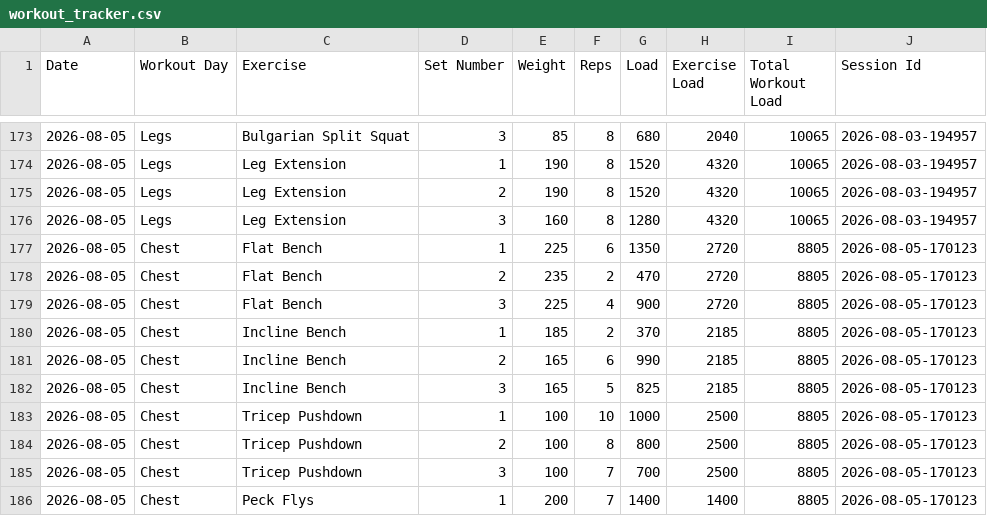
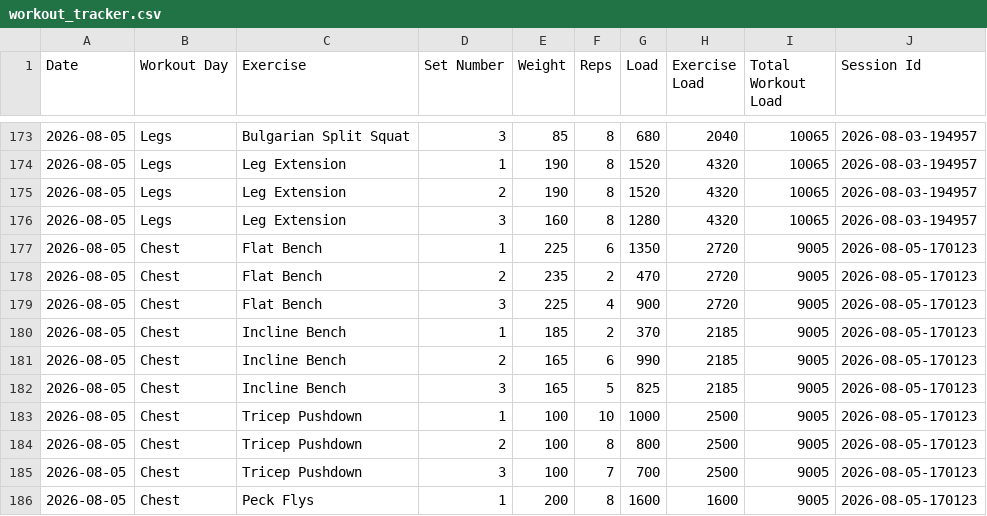
Before and after one commit to auckiefenstermacher19-cmd/Workout-Tracker-v2, a CSV file: workout_tracker.csv, drawn as a sheet; only a part is shown, gaps mark what is left out.

Commit message:
Autosave Chest — 2026-08-05

```diff
--- a/workout_tracker.csv
+++ b/workout_tracker.csv
@@ -176,11 +176,11 @@ Date,Workout Day,Exercise,Set Number,Weight,Reps,Load,Exercise Load,Total Workou
 2026-08-05,Legs,Leg Extension,3,160,8,1280,4320,10065,2026-08-03-194957
-2026-08-05,Chest,Flat Bench,1,225,6,1350,2720,8805,2026-08-05-170123
-2026-08-05,Chest,Flat Bench,2,235,2,470,2720,8805,2026-08-05-170123
-2026-08-05,Chest,Flat Bench,3,225,4,900,2720,8805,2026-08-05-170123
-2026-08-05,Chest,Incline Bench,1,185,2,370,2185,8805,2026-08-05-170123
-2026-08-05,Chest,Incline Bench,2,165,6,990,2185,8805,2026-08-05-170123
-2026-08-05,Chest,Incline Bench,3,165,5,825,2185,8805,2026-08-05-170123
-2026-08-05,Chest,Tricep Pushdown,1,100,10,1000,2500,8805,2026-08-05-170123
-2026-08-05,Chest,Tricep Pushdown,2,100,8,800,2500,8805,2026-08-05-170123
-2026-08-05,Chest,Tricep Pushdown,3,100,7,700,2500,8805,2026-08-05-170123
-2026-08-05,Chest,Peck Flys,1,200,7,1400,1400,8805,2026-08-05-170123
+2026-08-05,Chest,Flat Bench,1,225,6,1350,2720,9005,2026-08-05-170123
+2026-08-05,Chest,Flat Bench,2,235,2,470,2720,9005,2026-08-05-170123
+2026-08-05,Chest,Flat Bench,3,225,4,900,2720,9005,2026-08-05-170123
+2026-08-05,Chest,Incline Bench,1,185,2,370,2185,9005,2026-08-05-170123
+2026-08-05,Chest,Incline Bench,2,165,6,990,2185,9005,2026-08-05-170123
+2026-08-05,Chest,Incline Bench,3,165,5,825,2185,9005,2026-08-05-170123
+2026-08-05,Chest,Tricep Pushdown,1,100,10,1000,2500,9005,2026-08-05-170123
+2026-08-05,Chest,Tricep Pushdown,2,100,8,800,2500,9005,2026-08-05-170123
+2026-08-05,Chest,Tricep Pushdown,3,100,7,700,2500,9005,2026-08-05-170123
+2026-08-05,Chest,Peck Flys,1,200,8,1600,1600,9005,2026-08-05-170123
```
